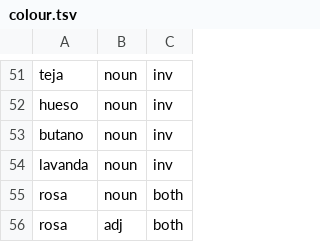
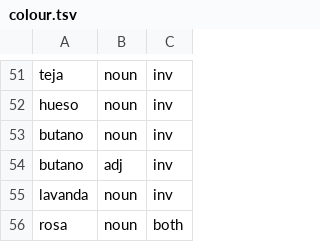
Before and after one commit to wi-wissen/heinrich-data, a TSV file: es/lexicon/classes/colour.tsv, drawn as a sheet; only a part is shown, gaps mark what is left out; the shorter side is filled out with more unchanged rows; the diff names each change by its address in the sheet, - before the commit and + after, or states it on an @@ line.

```diff
--- a/es/lexicon/classes/colour.tsv
+++ b/es/lexicon/classes/colour.tsv
+row 54: butano | adj | inv
```
Also changed, not shown: 1 other file.
